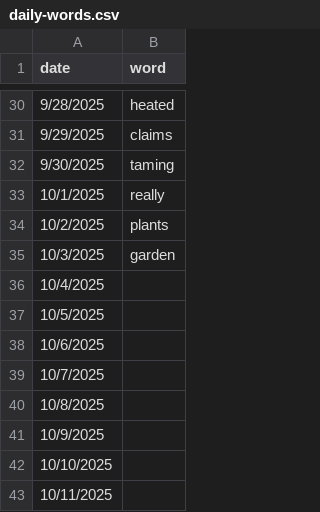
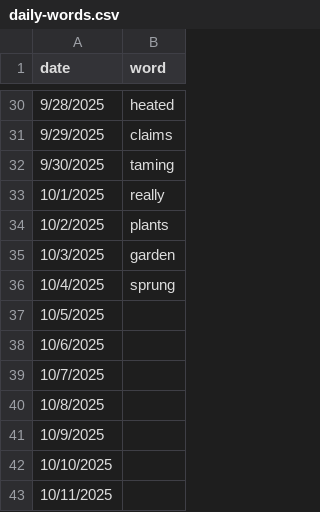
Before and after one commit to snowman-b/rattle-staging, a CSV file: daily-words.csv, drawn as a sheet; only a part is shown, gaps mark what is left out.

Commit message:
asdf

```diff
--- a/daily-words.csv
+++ b/daily-words.csv
@@ -35,3 +35,3 @@ date,word
 10/3/2025,garden
-10/4/2025,
+10/4/2025,sprung
 10/5/2025,
```
